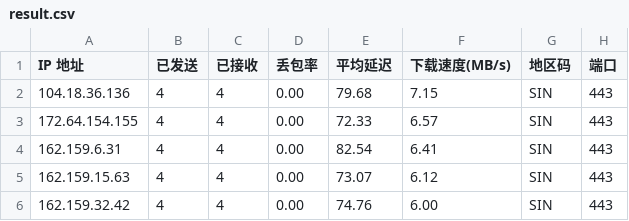
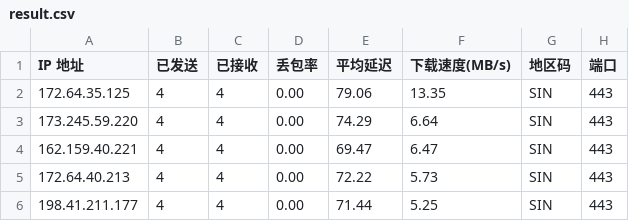
Before and after one commit to xm0786114-bot/cf-speedtest-data, a CSV file: result.csv, drawn as a sheet.

Commit message:
Auto update CSV: 2026-08-02 00:45:00

```diff
--- a/result.csv
+++ b/result.csv
@@ -1,6 +1,6 @@
 IP 地址,已发送,已接收,丢包率,平均延迟,下载速度(MB/s),地区码,端口
-104.18.36.136,4,4,0.00,79.68,7.15,SIN,443
-172.64.154.155,4,4,0.00,72.33,6.57,SIN,443
-162.159.6.31,4,4,0.00,82.54,6.41,SIN,443
-162.159.15.63,4,4,0.00,73.07,6.12,SIN,443
-162.159.32.42,4,4,0.00,74.76,6.00,SIN,443
+172.64.35.125,4,4,0.00,79.06,13.35,SIN,443
+173.245.59.220,4,4,0.00,74.29,6.64,SIN,443
+162.159.40.221,4,4,0.00,69.47,6.47,SIN,443
+172.64.40.213,4,4,0.00,72.22,5.73,SIN,443
+198.41.211.177,4,4,0.00,71.44,5.25,SIN,443
```
